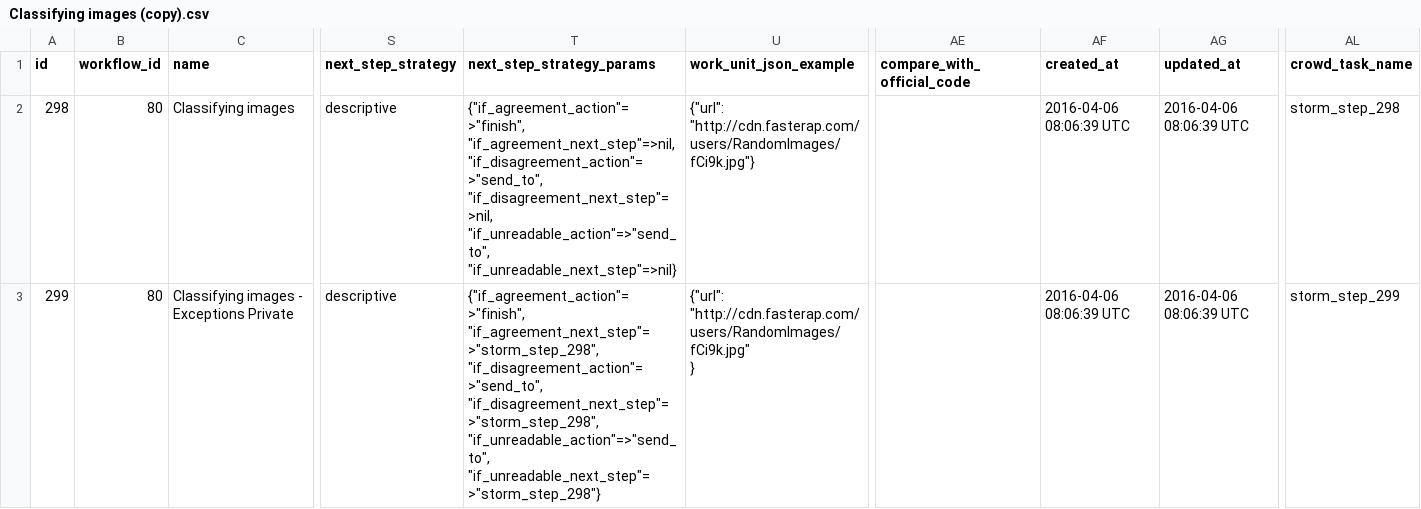
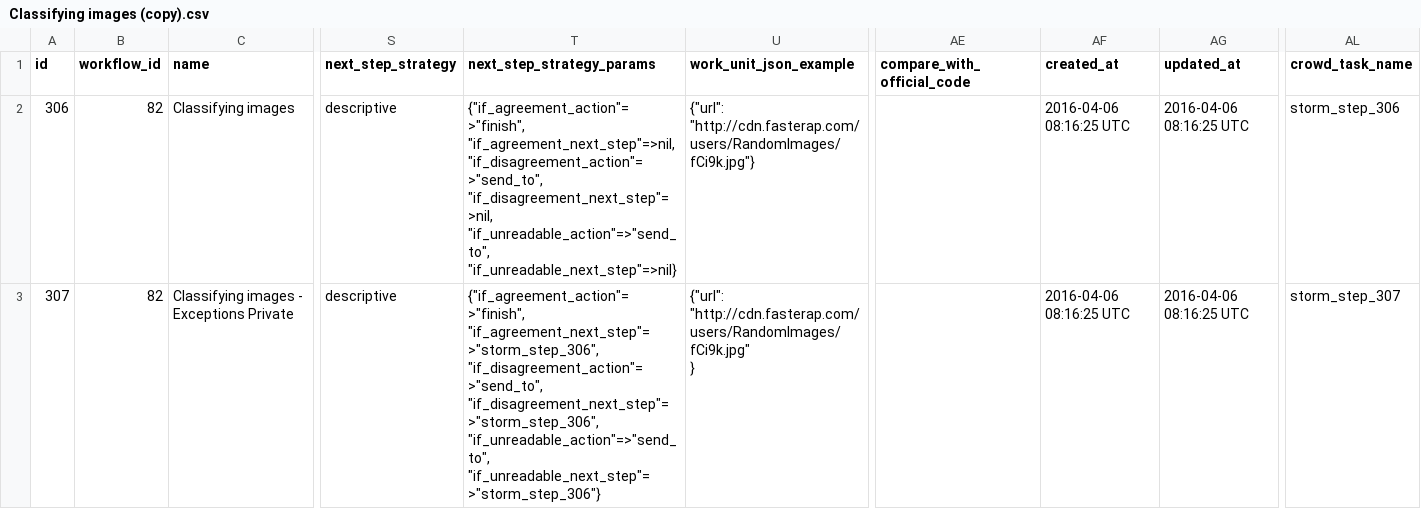
Before and after one commit to 300bisht/today_app, a CSV file: crowdcigar_wf/Classifying images (copy).csv, drawn as a sheet; only a part is shown, gaps mark what is left out; the diff names each change by its address in the sheet, - before the commit and + after, or states it on an @@ line.

Commit message:
sdfsdfsdf

```diff
--- a/crowdcigar_wf/Classifying images (copy).csv
+++ b/crowdcigar_wf/Classifying images (copy).csv
-A2 (id): 298
+A2 (id): 306
-B2:B3 (workflow_id): 80
+B2:B3 (workflow_id): 82
-AF2:AF3 (created_at): 2016-04-06 08:06:39 UTC
+AF2:AF3 (created_at): 2016-04-06 08:16:25 UTC
-AG2:AG3 (updated_at): 2016-04-06 08:06:39 UTC
+AG2:AG3 (updated_at): 2016-04-06 08:16:25 UTC
-AL2 (crowd_task_name): storm_step_298
+AL2 (crowd_task_name): storm_step_306
-A3 (id): 299
+A3 (id): 307
-T3 (next_step_strategy_params): {"if_agreement_action"=>"finish", "if_agreement_next_step"=>"storm_step_298", "if_disagreement_action"=>"send_to", "if_disagreement_next_step"=>"storm_step_298", "if_unreadable_action"=>"send_to", "if_unreadable_next_step"=>"storm_step_298"}
+T3 (next_step_strategy_params): {"if_agreement_action"=>"finish", "if_agreement_next_step"=>"storm_step_306", "if_disagreement_action"=>"send_to", "if_disagreement_next_step"=>"storm_step_306", "if_unreadable_action"=>"send_to", "if_unreadable_next_step"=>"storm_step_306"}
-AL3 (crowd_task_name): storm_step_299
+AL3 (crowd_task_name): storm_step_307
```
